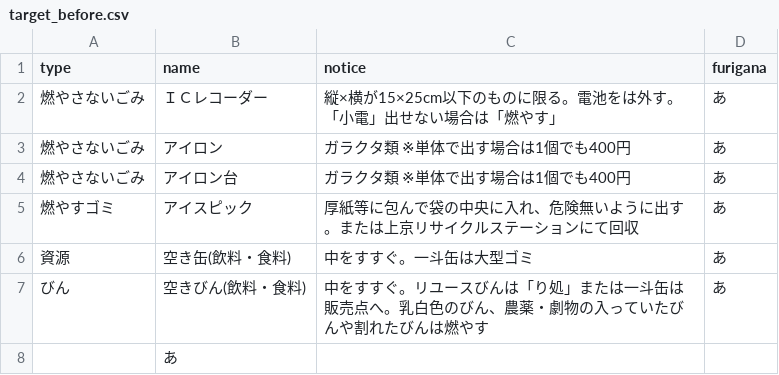
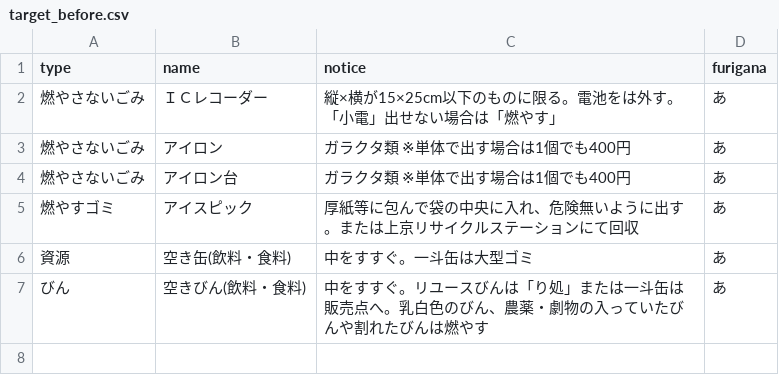
Before and after one commit to ofuku3f/5374osaka.github.com, a CSV file: data/target_before.csv, drawn as a sheet.

Commit message:
Update target_before.csv

```diff
--- a/data/target_before.csv
+++ b/data/target_before.csv
@@ -7,2 +7 @@ type,name,notice,furigana
 びん,空きびん(飲料・食料),中をすすぐ。リユースびんは「り処」または一斗缶は販売点へ。乳白色のびん、農薬・劇物の入っていたびんや割れたびんは燃やす,あ
-,あ
```
